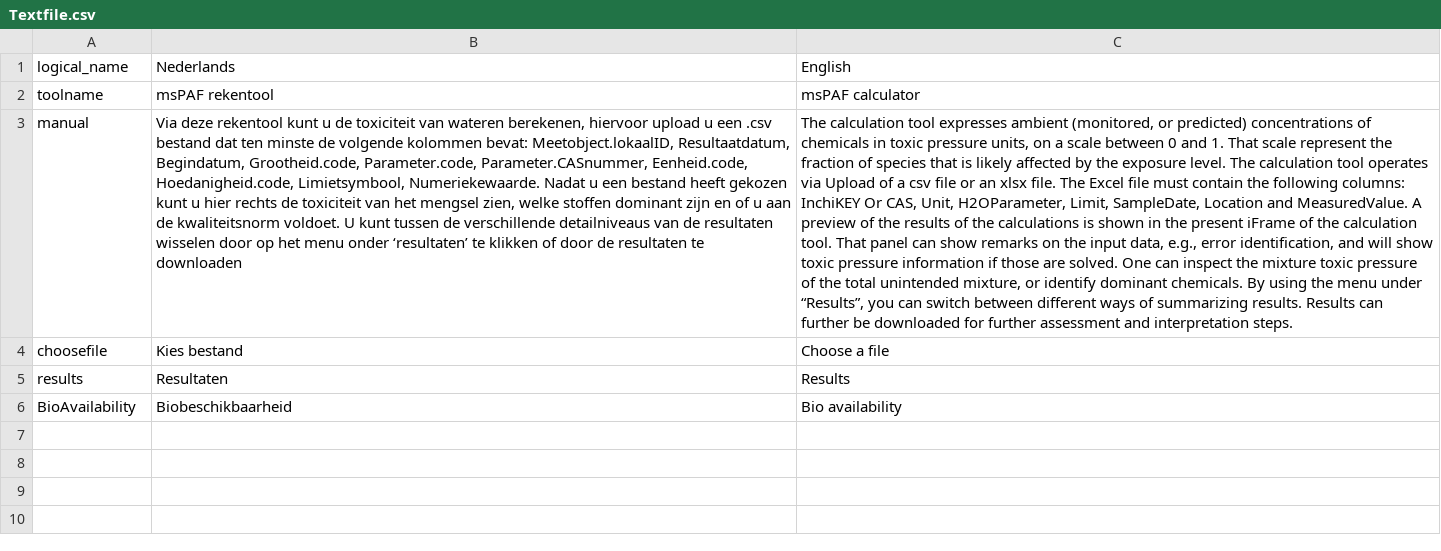
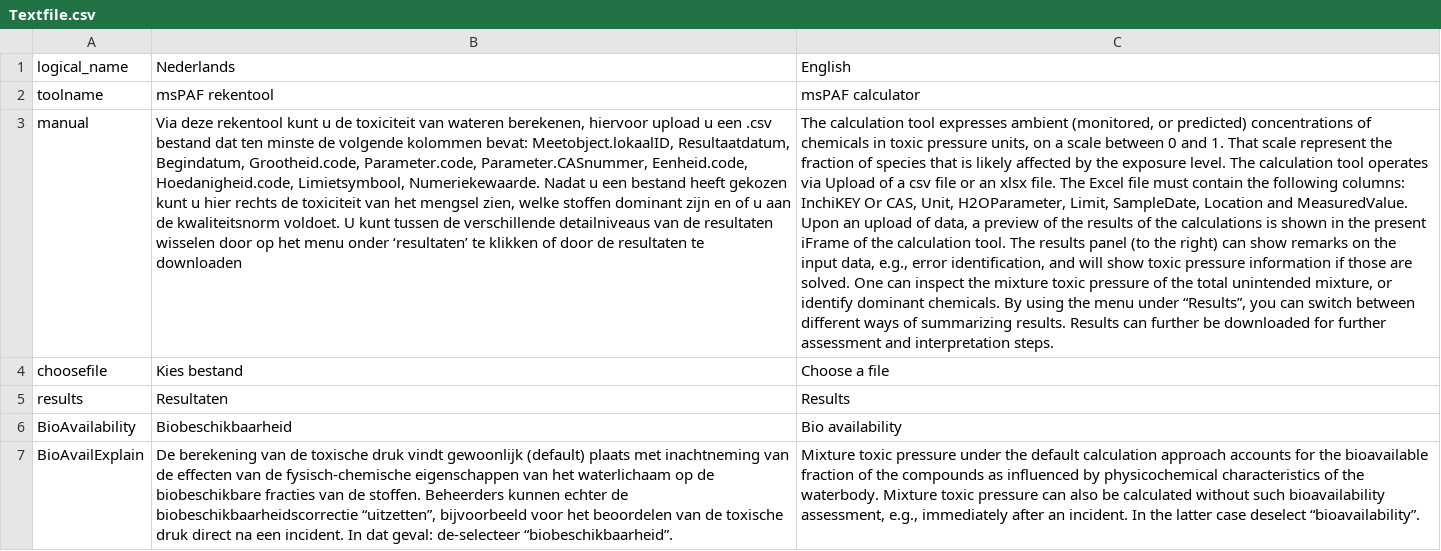
Before and after one commit to rivm-syso/msPAFcalculator, a CSV file: data/Textfile.csv, drawn as a sheet; the diff names each change by its address in the sheet, - before the commit and + after, or states it on an @@ line.

Commit message:
added explaination of bio-availibility

```diff
--- a/data/Textfile.csv
+++ b/data/Textfile.csv
-C3: …and MeasuredValue. A preview of the results of the calculations is shown in the present iFrame of the calculation tool. That panel can show…
+C3: …and MeasuredValue. Upon an upload of data, a preview of the results of the calculations is shown in the present iFrame of the calculation tool. The results panel (to the right) can show…
+row 7: BioAvailExplain | De berekening van de toxische druk vindt gewoonlijk (default) plaats met inachtneming van de effecten van de fysisch-chemische eigenschappen van het waterlichaam op de biobeschikbare fracties van de stoffen. Beheerders kunnen echter de biobeschikbaarheidscorrectie “uitzetten”, bijvoorbeeld voor het beoordelen van de toxische druk direct na een incident. In dat geval: de-selecteer “biobeschikbaarheid”. | Mixture toxic pressure under the default calculation approach accounts for the bioavailable fraction of the compounds as influenced by physicochemical characteristics of the waterbody. Mixture toxic pressure can also be calculated without such bioavailability assessment, e.g., immediately after an incident. In the latter case deselect “bioavailability”.
```
Also changed, not shown: 3 other files.
